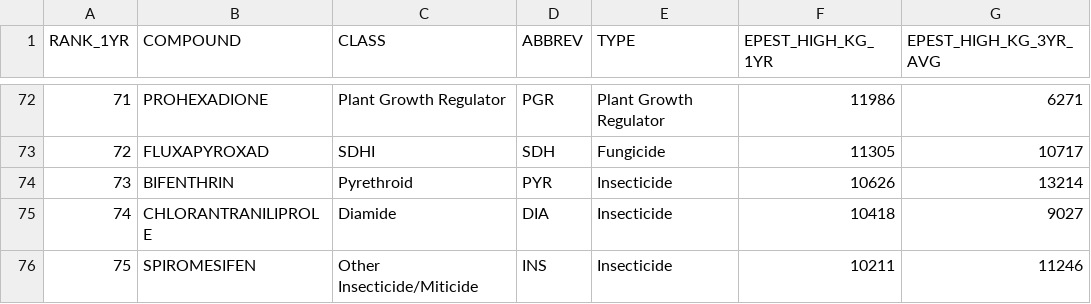
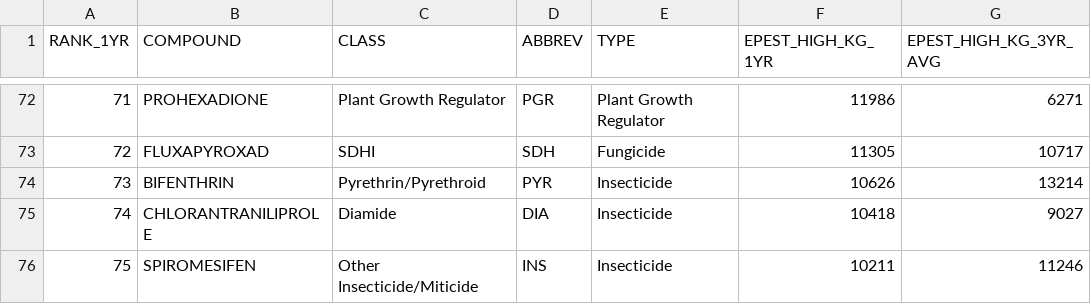
Before and after one commit to eddiekasner/pestuse, a CSV file: washington/wa.statewide.pesticide.use.2014-2018.csv, drawn as a sheet; only a part is shown, gaps mark what is left out; the diff names each change by its address in the sheet, - before the commit and + after, or states it on an @@ line.

```diff
--- a/washington/wa.statewide.pesticide.use.2014-2018.csv
+++ b/washington/wa.statewide.pesticide.use.2014-2018.csv
-C74 (CLASS): Pyrethroid
+C74 (CLASS): Pyrethrin/Pyrethroid
```
Also changed, not shown: data/pesticide_classification.csv, idaho/id.statewide.pesticide.use.2014-2018.csv, 10 other files.
